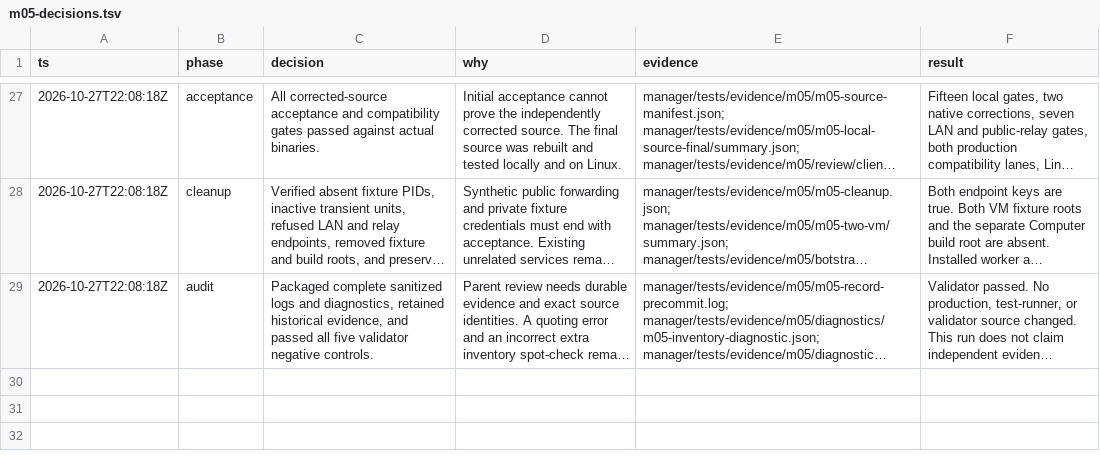
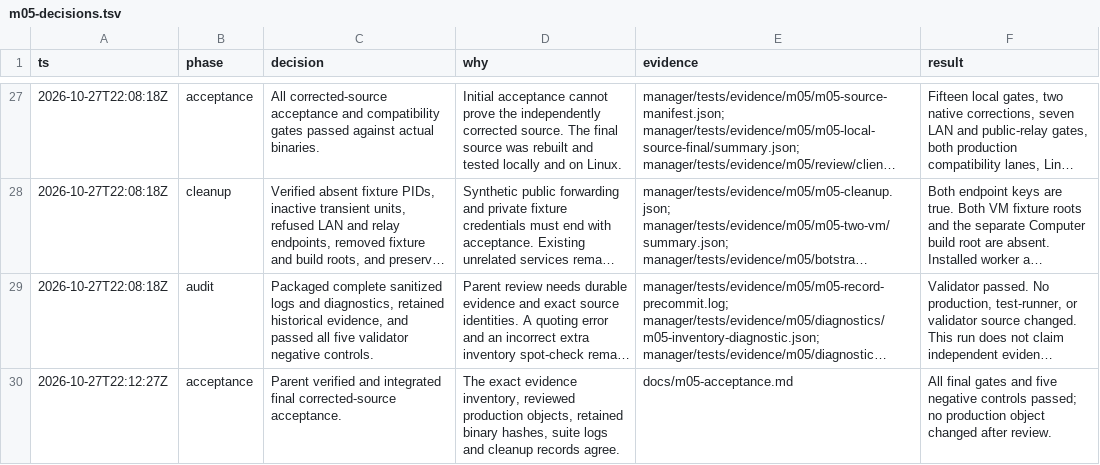
Before and after one commit to ImNallen/Botstral, a TSV file: docs/m05-decisions.tsv, drawn as a sheet; only a part is shown, gaps mark what is left out; long unchanged cells end in …; the diff names each change by its address in the sheet, - before the commit and + after, or states it on an @@ line.

Commit message:
docs(m05): record final evidence inspection

```diff
--- a/docs/m05-decisions.tsv
+++ b/docs/m05-decisions.tsv
+row 30: 2026-10-27T22:12:27Z | acceptance | Parent verified and integrated final corrected-source acceptance. | The exact evidence inventory, reviewed production objects, retained binary hashes, suite logs and cleanup records agree. | docs/m05-acceptance.md | All final gates and five negative controls passed; no production object changed after review.
```
Also changed, not shown: 3 other files.
